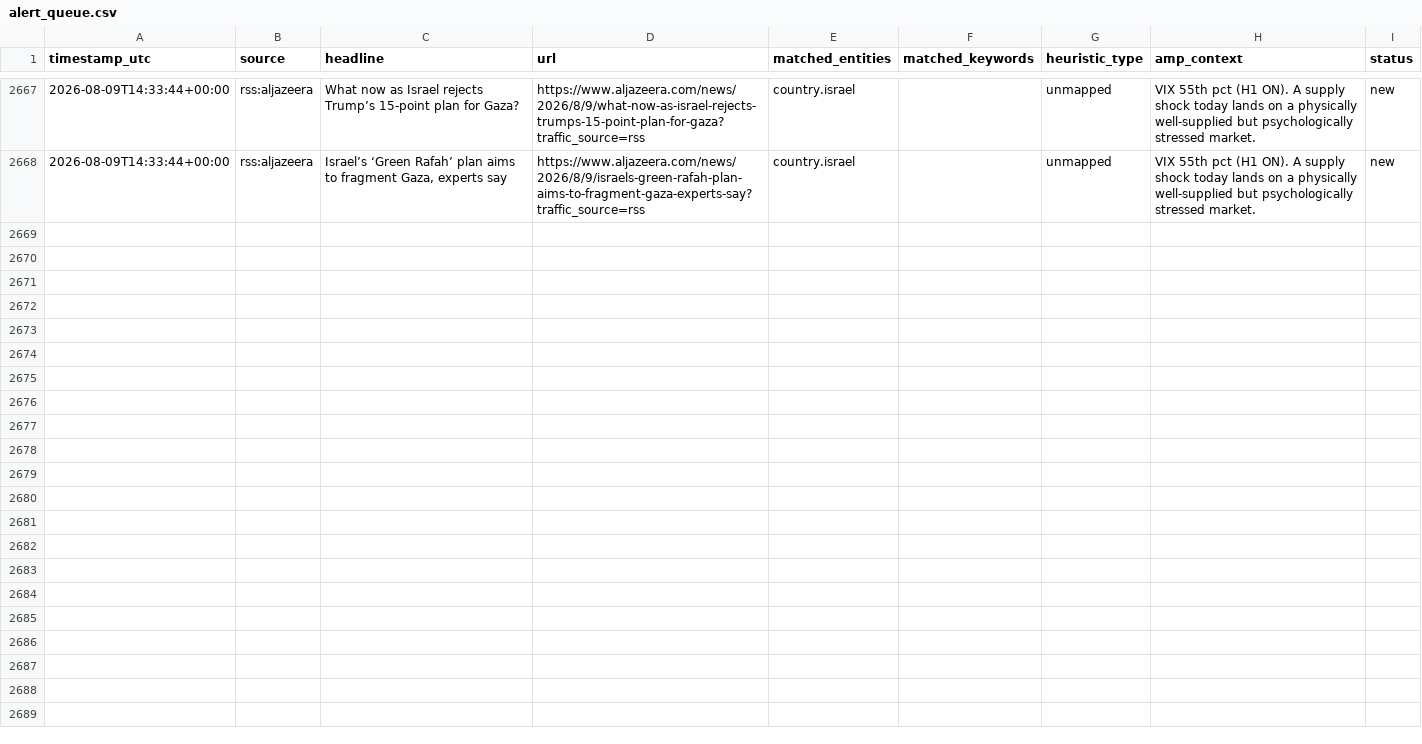
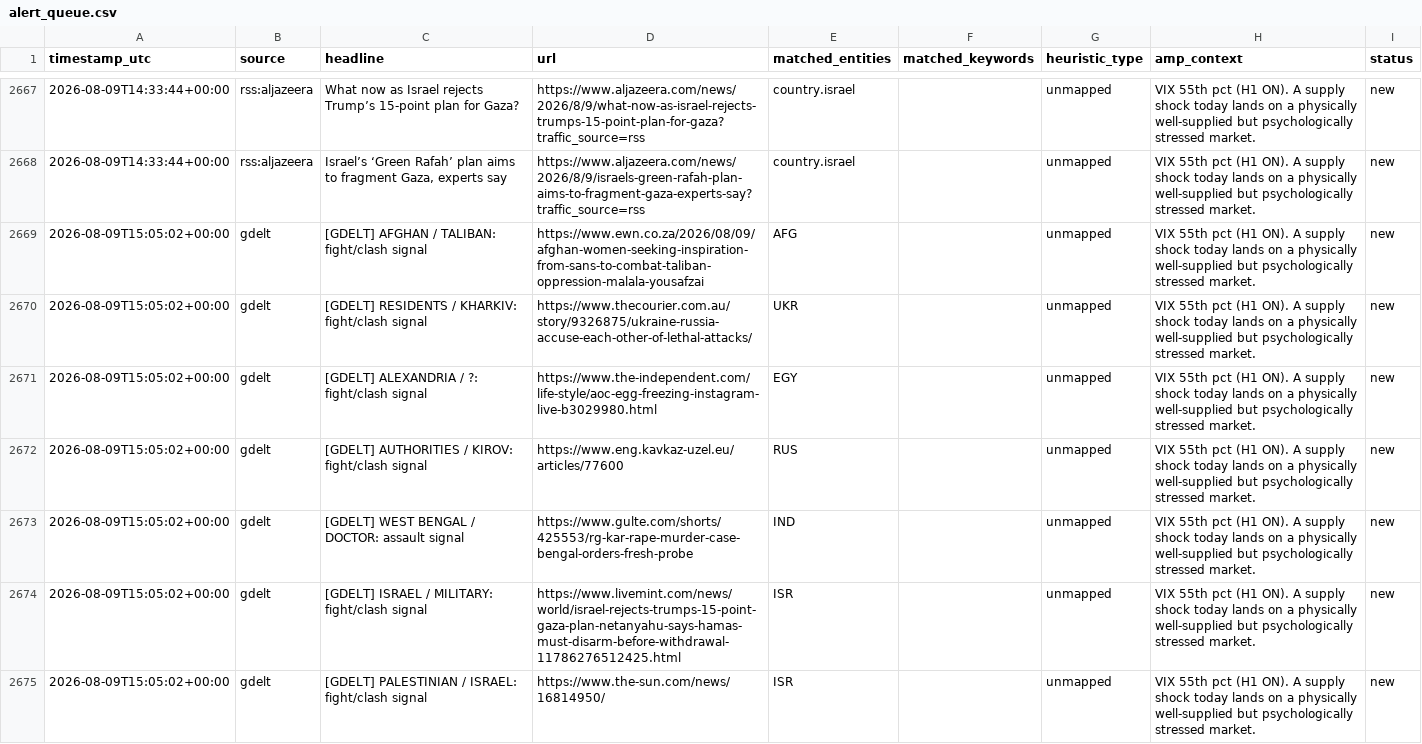
Before and after one commit to josephdelany/ripple-engine, a CSV file: data/alert_queue.csv, drawn as a sheet; only a part is shown, gaps mark what is left out; the diff names each change by its address in the sheet, - before the commit and + after, or states it on an @@ line.

```diff
--- a/data/alert_queue.csv
+++ b/data/alert_queue.csv
+row 2669: 2026-08-09T15:05:02+00:00 | gdelt | [GDELT] AFGHAN / TALIBAN: fight/clash signal | https://www.ewn.co.za/2026/08/09/afghan-women-seeking-inspiration-from-sans-to-combat-taliban-oppression-malala-yousafzai | AFG |  | unmapped | VIX 55th pct (H1 ON). A supply shock today lands on a physically well-supplied but psychologically stressed market. | new
+row 2670: 2026-08-09T15:05:02+00:00 | gdelt | [GDELT] RESIDENTS / KHARKIV: fight/clash signal | https://www.thecourier.com.au/story/9326875/ukraine-russia-accuse-each-other-of-lethal-attacks/ | UKR |  | unmapped | VIX 55th pct (H1 ON). A supply shock today lands on a physically well-supplied but psychologically stressed market. | new
+row 2671: 2026-08-09T15:05:02+00:00 | gdelt | [GDELT] ALEXANDRIA / ?: fight/clash signal | https://www.the-independent.com/life-style/aoc-egg-freezing-instagram-live-b3029980.html | EGY |  | unmapped | VIX 55th pct (H1 ON). A supply shock today lands on a physically well-supplied but psychologically stressed market. | new
+row 2672: 2026-08-09T15:05:02+00:00 | gdelt | [GDELT] AUTHORITIES / KIROV: fight/clash signal | https://www.eng.kavkaz-uzel.eu/articles/77600 | RUS |  | unmapped | VIX 55th pct (H1 ON). A supply shock today lands on a physically well-supplied but psychologically stressed market. | new
+row 2673: 2026-08-09T15:05:02+00:00 | gdelt | [GDELT] WEST BENGAL / DOCTOR: assault signal | https://www.gulte.com/shorts/425553/rg-kar-rape-murder-case-bengal-orders-fresh-probe | IND |  | unmapped | VIX 55th pct (H1 ON). A supply shock today lands on a physically well-supplied but psychologically stressed market. | new
+row 2674: 2026-08-09T15:05:02+00:00 | gdelt | [GDELT] ISRAEL / MILITARY: fight/clash signal | https://www.livemint.com/news/world/israel-rejects-trumps-15-point-gaza-plan-netanyahu-says-hamas-must-disarm-before-withdrawal-11786276512425.html | ISR |  | unmapped | VIX 55th pct (H1 ON). A supply shock today lands on a physically well-supplied but psychologically stressed market. | new
+row 2675: 2026-08-09T15:05:02+00:00 | gdelt | [GDELT] PALESTINIAN / ISRAEL: fight/clash signal | https://www.the-sun.com/news/16814950/ | ISR |  | unmapped | VIX 55th pct (H1 ON). A supply shock today lands on a physically well-supplied but psychologically stressed market. | new
```
Also changed, not shown: data/state/situation_log.csv, 1 other file.
